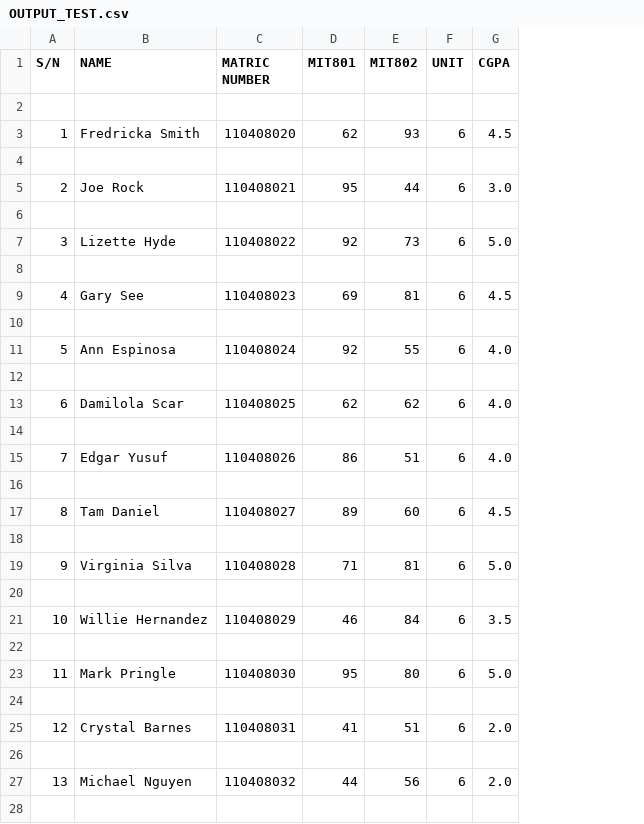
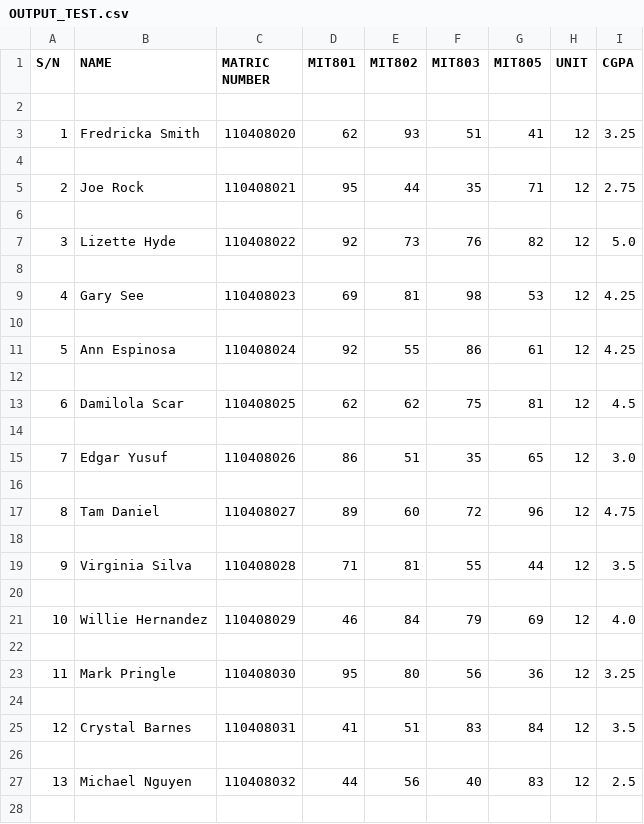
Before and after one commit to Folivi95/PythonTest, a CSV file: PythonTest/OUTPUT_TEST.csv, drawn as a sheet; only a part is shown; addresses are those after the commit; the diff covers the shown part only; the diff names each change by its address in the sheet, - before the commit and + after, or states it on an @@ line.

```diff
--- a/PythonTest/OUTPUT_TEST.csv
+++ b/PythonTest/OUTPUT_TEST.csv
+column F (MIT803), rows 3-27: 51 |  | 35 |  | 76 |  | 98 |  | 86 |  | 75 |  | 35 |  | 72 |  | 55 |  | 79 |  | 56 |  | 83 |  | 40
+column G (MIT805), rows 3-27: 41 |  | 71 |  | 82 |  | 53 |  | 61 |  | 81 |  | 65 |  | 96 |  | 44 |  | 69 |  | 36 |  | 84 |  | 83
-H3 (UNIT): 6
+H3 (UNIT): 12
-I3 (CGPA): 4.5
+I3 (CGPA): 3.25
-H5 (UNIT): 6
+H5 (UNIT): 12
-I5 (CGPA): 3.0
+I5 (CGPA): 2.75
-H7 (UNIT): 6
+H7 (UNIT): 12
-H9 (UNIT): 6
+H9 (UNIT): 12
-I9 (CGPA): 4.5
+I9 (CGPA): 4.25
-H11 (UNIT): 6
+H11 (UNIT): 12
-I11 (CGPA): 4.0
+I11 (CGPA): 4.25
-H13 (UNIT): 6
+H13 (UNIT): 12
-I13 (CGPA): 4.0
+I13 (CGPA): 4.5
-H15 (UNIT): 6
+H15 (UNIT): 12
-I15 (CGPA): 4.0
+I15 (CGPA): 3.0
-H17 (UNIT): 6
+H17 (UNIT): 12
-I17 (CGPA): 4.5
+I17 (CGPA): 4.75
-H19 (UNIT): 6
+H19 (UNIT): 12
-I19 (CGPA): 5.0
+I19 (CGPA): 3.5
-H21 (UNIT): 6
+H21 (UNIT): 12
-I21 (CGPA): 3.5
+I21 (CGPA): 4.0
-H23 (UNIT): 6
+H23 (UNIT): 12
-I23 (CGPA): 5.0
+I23 (CGPA): 3.25
-H25 (UNIT): 6
+H25 (UNIT): 12
-I25 (CGPA): 2.0
+I25 (CGPA): 3.5
-H27 (UNIT): 6
+H27 (UNIT): 12
-I27 (CGPA): 2.0
+I27 (CGPA): 2.5
```
Also changed, not shown: 66 edited cells elsewhere in this file, 2 other files.
